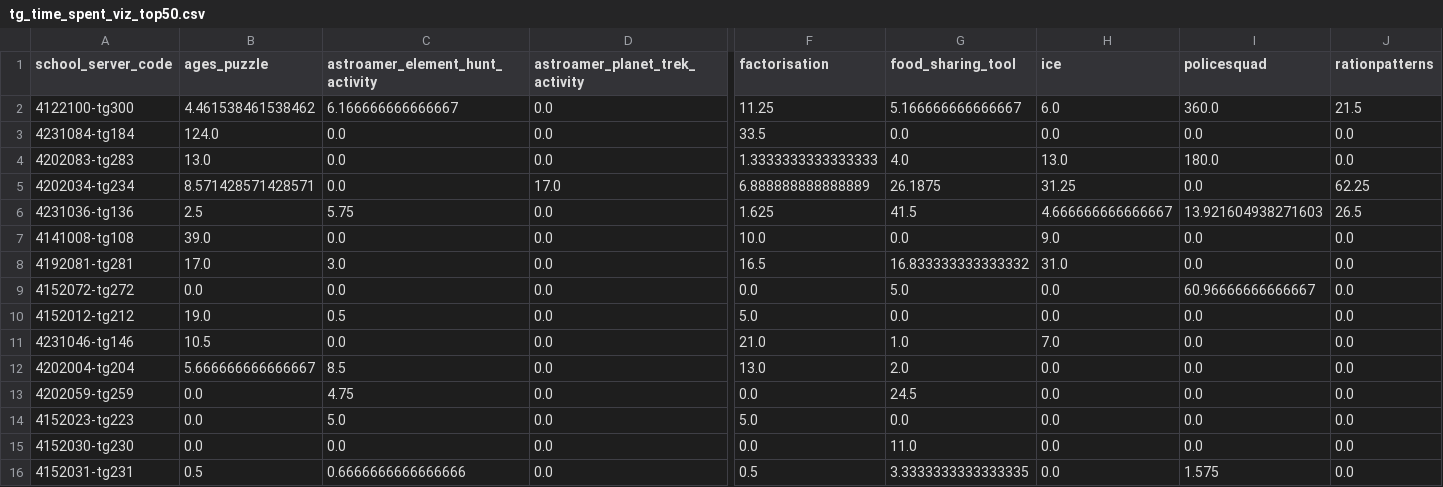
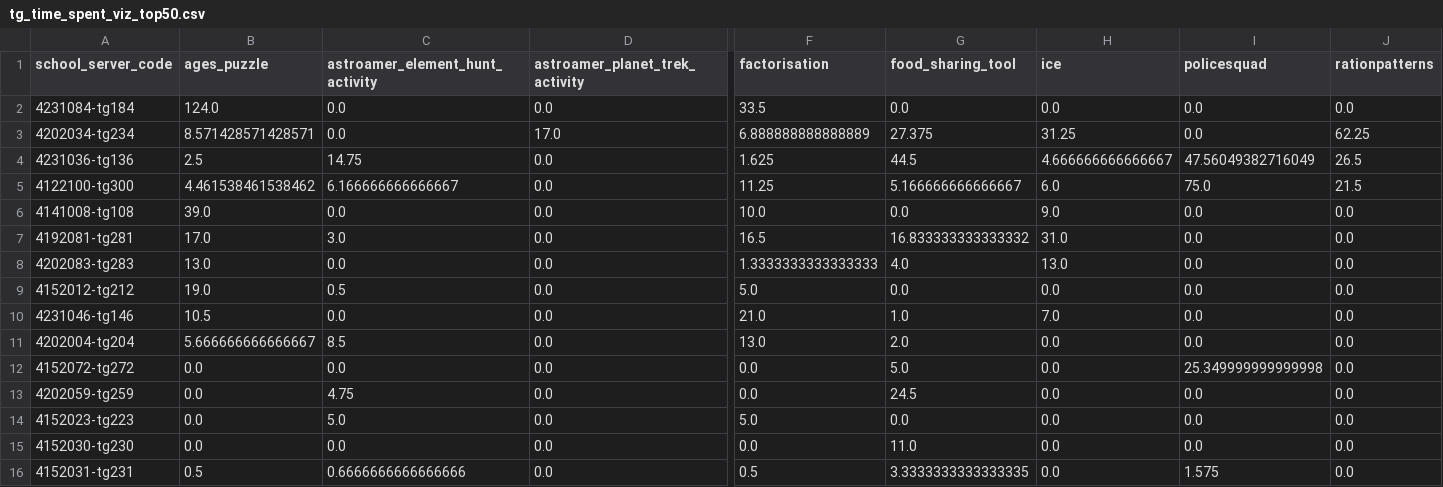
Before and after one commit to CLIxIndia-Dev/clix_vis_demo, a CSV file: data/tg_time_spent_viz_top50.csv, drawn as a sheet; only a part is shown, gaps mark what is left out; removed rows and columns are numbered as before the commit, all else as after; rows hold the shown columns only; the diff names each change by its address in the sheet, - before the commit and + after, or states it on an @@ line.

```diff
--- a/data/tg_time_spent_viz_top50.csv
+++ b/data/tg_time_spent_viz_top50.csv
-row 2: 4122100-tg300 | 4.461538461538462 | 6.166666666666667 | 0.0 | 11.25 | 5.166666666666667 | 6.0 | 360.0 | 21.5
-row 4: 4202083-tg283 | 13.0 | 0.0 | 0.0 | 1.3333333333333333 | 4.0 | 13.0 | 180.0 | 0.0
-G3 (food_sharing_tool): 26.1875
+G3 (food_sharing_tool): 27.375
-C4 (astroamer_element_hunt_activity): 5.75
+C4 (astroamer_element_hunt_activity): 14.75
-G4 (food_sharing_tool): 41.5
+G4 (food_sharing_tool): 44.5
-I4 (policesquad): 13.921604938271603
+I4 (policesquad): 47.56049382716049
+row 5: 4122100-tg300 | 4.461538461538462 | 6.166666666666667 | 0.0 | 11.25 | 5.166666666666667 | 6.0 | 75.0 | 21.5
-row 9: 4152072-tg272 | 0.0 | 0.0 | 0.0 | 0.0 | 5.0 | 0.0 | 60.96666666666667 | 0.0
+row 8: 4202083-tg283 | 13.0 | 0.0 | 0.0 | 1.3333333333333333 | 4.0 | 13.0 | 0.0 | 0.0
+row 12: 4152072-tg272 | 0.0 | 0.0 | 0.0 | 0.0 | 5.0 | 0.0 | 25.349999999999998 | 0.0
```
Also changed, not shown: data/all_states_time_spent_viz_top50.csv, data/ct_time_spent_viz_top50.csv, 2 other files.
